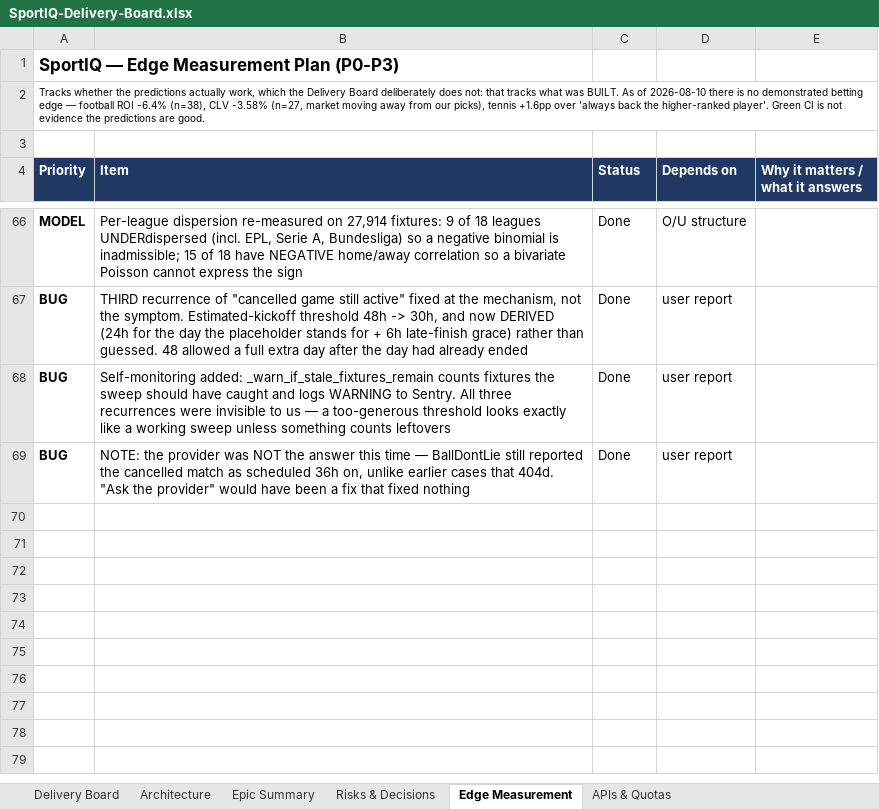
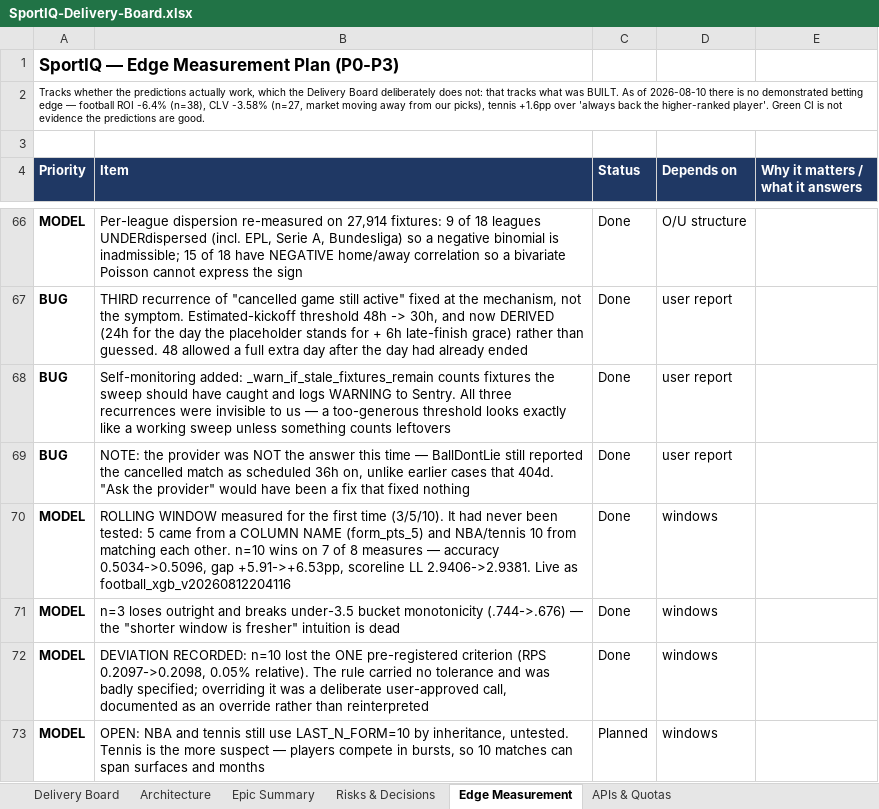
Before and after one commit to UsangR01/sportiq, an Excel workbook: SportIQ-Delivery-Board.xlsx, sheet Edge Measurement, drawn as a sheet; only a part is shown, gaps mark what is left out; values as stored, in another font and other column widths than the file's, no borders; the diff names each change by its address in the sheet, - before the commit and + after, or states it on an @@ line.

```diff
--- a/SportIQ-Delivery-Board.xlsx (sheet Edge Measurement)
+++ b/SportIQ-Delivery-Board.xlsx (sheet Edge Measurement)
+row 70: MODEL | ROLLING WINDOW measured for the first time (3/5/10). It had never been tested: 5 came from a COLUMN NAME (form_pts_5) and NBA/tennis 10 from matching each other. n=10 wins on 7 of 8 measures — accuracy 0.5034->0.5096, gap +5.91->+6.53pp, scoreline LL 2.9406->2.9381. Live as football_xgb_v20260812204116 | Done | windows
+row 71: MODEL | n=3 loses outright and breaks under-3.5 bucket monotonicity (.744->.676) — the "shorter window is fresher" intuition is dead | Done | windows
+row 72: MODEL | DEVIATION RECORDED: n=10 lost the ONE pre-registered criterion (RPS 0.2097->0.2098, 0.05% relative). The rule carried no tolerance and was badly specified; overriding it was a deliberate user-approved call, documented as an override rather than reinterpreted | Done | windows
+row 73: MODEL | OPEN: NBA and tennis still use LAST_N_FORM=10 by inheritance, untested. Tennis is the more suspect — players compete in bursts, so 10 matches can span surfaces and months | Planned | windows
```
Also changed, not shown: 3 other files.
